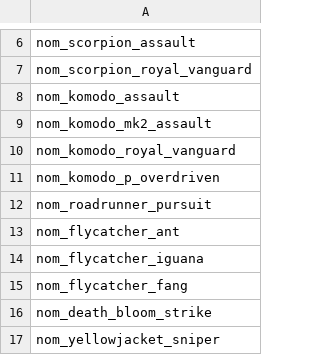
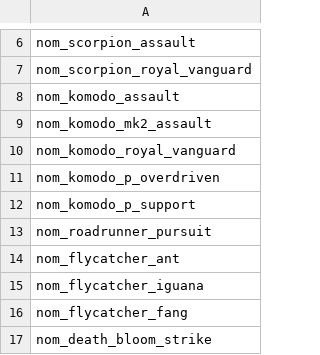
Before and after one commit to Trylobot/ss-nom, a CSV file: data/campaign/sim_opponents.csv, drawn as a sheet; only a part is shown, gaps mark what is left out; the shorter side is filled out with more unchanged rows.

```diff
--- a/data/campaign/sim_opponents.csv
+++ b/data/campaign/sim_opponents.csv
@@ -11,2 +11,3 @@ nom_komodo_royal_vanguard
 nom_komodo_p_overdriven
+nom_komodo_p_support
 nom_roadrunner_pursuit
```
Also changed, not shown: data/config/title_screen_variants.csv, data/weapons/weapon_data.csv, 6 other files.
